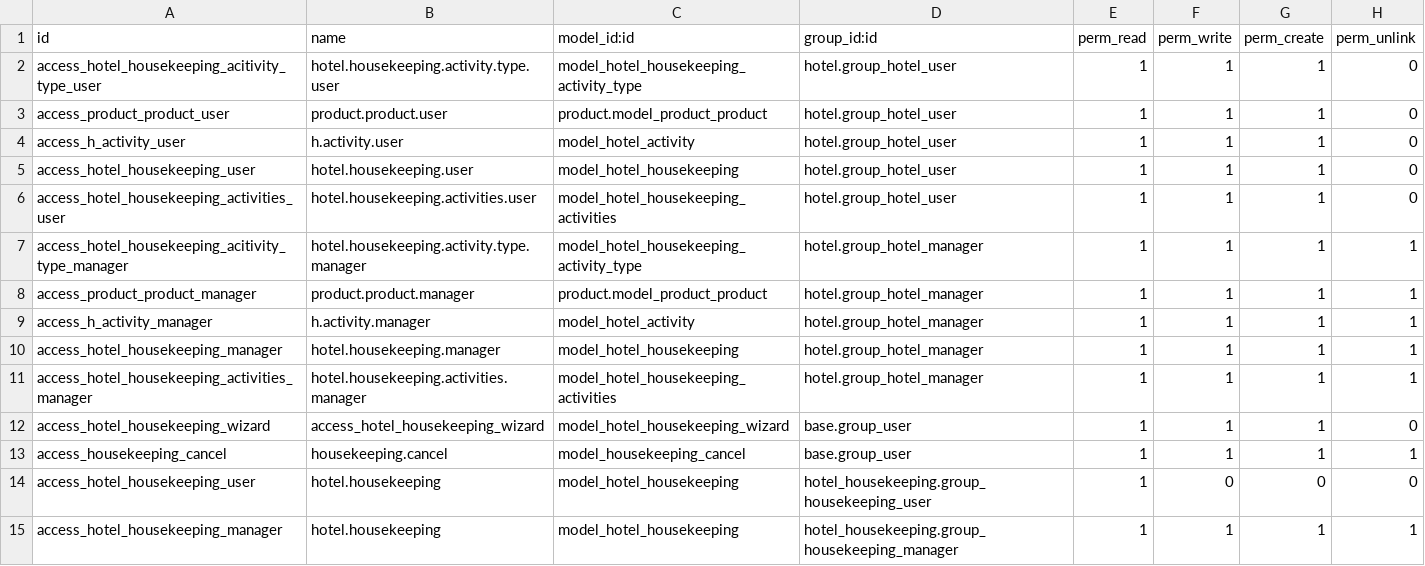
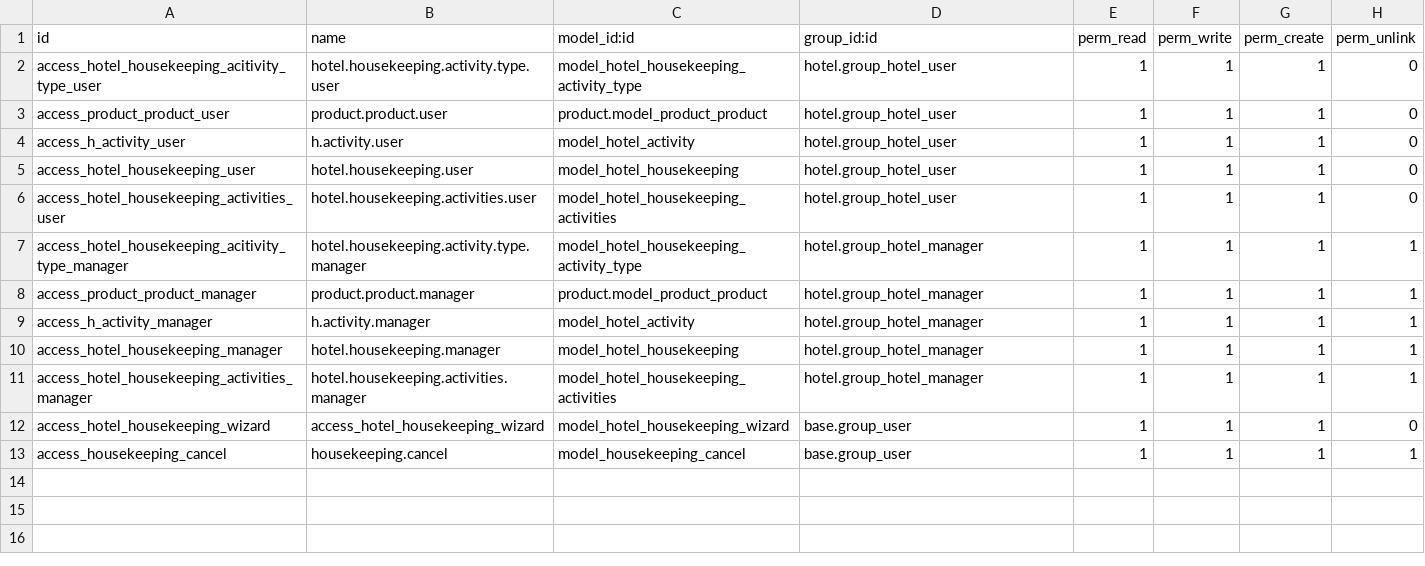
Before and after one commit to Alexmenon10/Appscomp-Projects, a CSV file: hotel_addons_extra_new/hotel_housekeeping/security/ir.model.access.csv, drawn as a sheet.

Commit message:
[Update] Hotel Management New Correction

```diff
--- a/hotel_addons_extra_new/hotel_housekeeping/security/ir.model.access.csv
+++ b/hotel_addons_extra_new/hotel_housekeeping/security/ir.model.access.csv
@@ -13,3 +13 @@ access_hotel_housekeeping_wizard,access_hotel_housekeeping_wizard,model_hotel_ho
 access_housekeeping_cancel,housekeeping.cancel,model_housekeeping_cancel,base.group_user,1,1,1,1
-access_hotel_housekeeping_user,hotel.housekeeping,model_hotel_housekeeping,hotel_housekeeping.group_housekeeping_user,1,0,0,0
-access_hotel_housekeeping_manager,hotel.housekeeping,model_hotel_housekeeping,hotel_housekeeping.group_housekeeping_manager,1,1,1,1
```
Also changed, not shown: hotel_addons_extra_new/hotel_extended/security/ir.model.access.csv, 39 other files.
